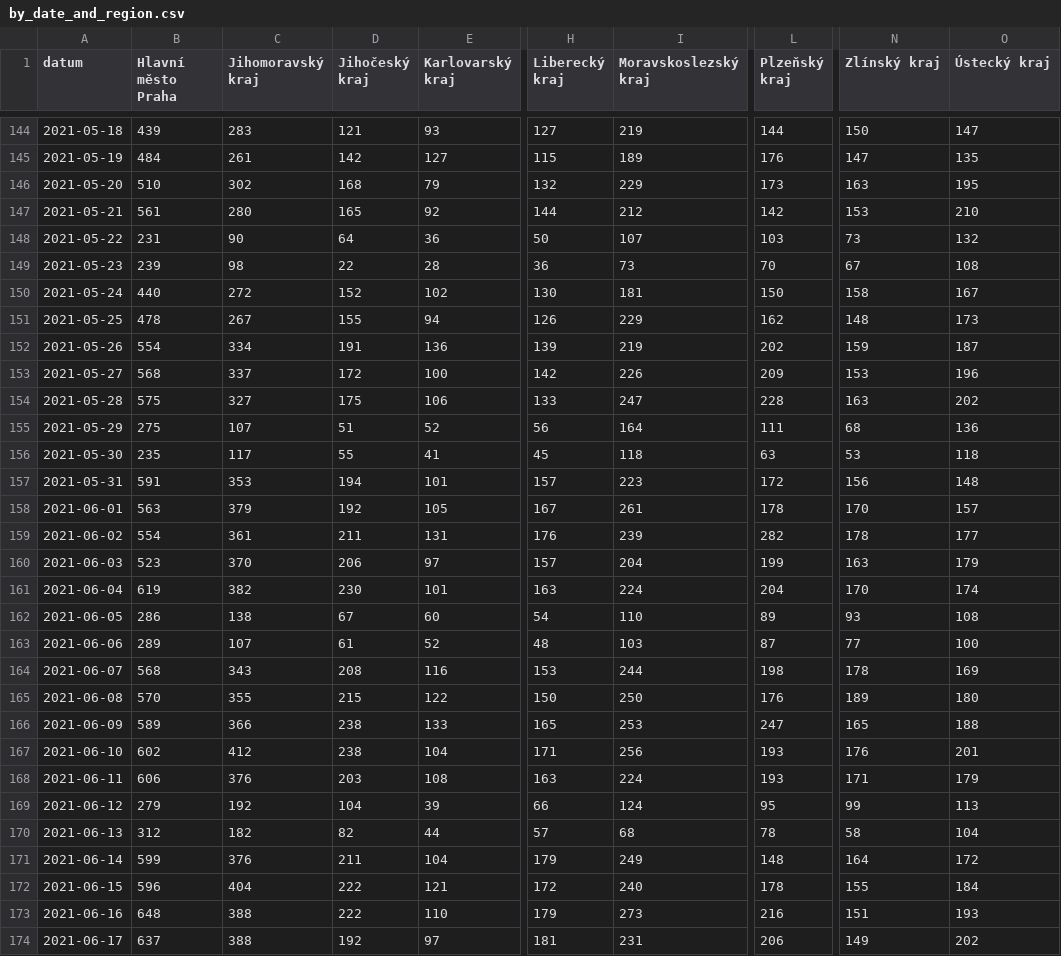
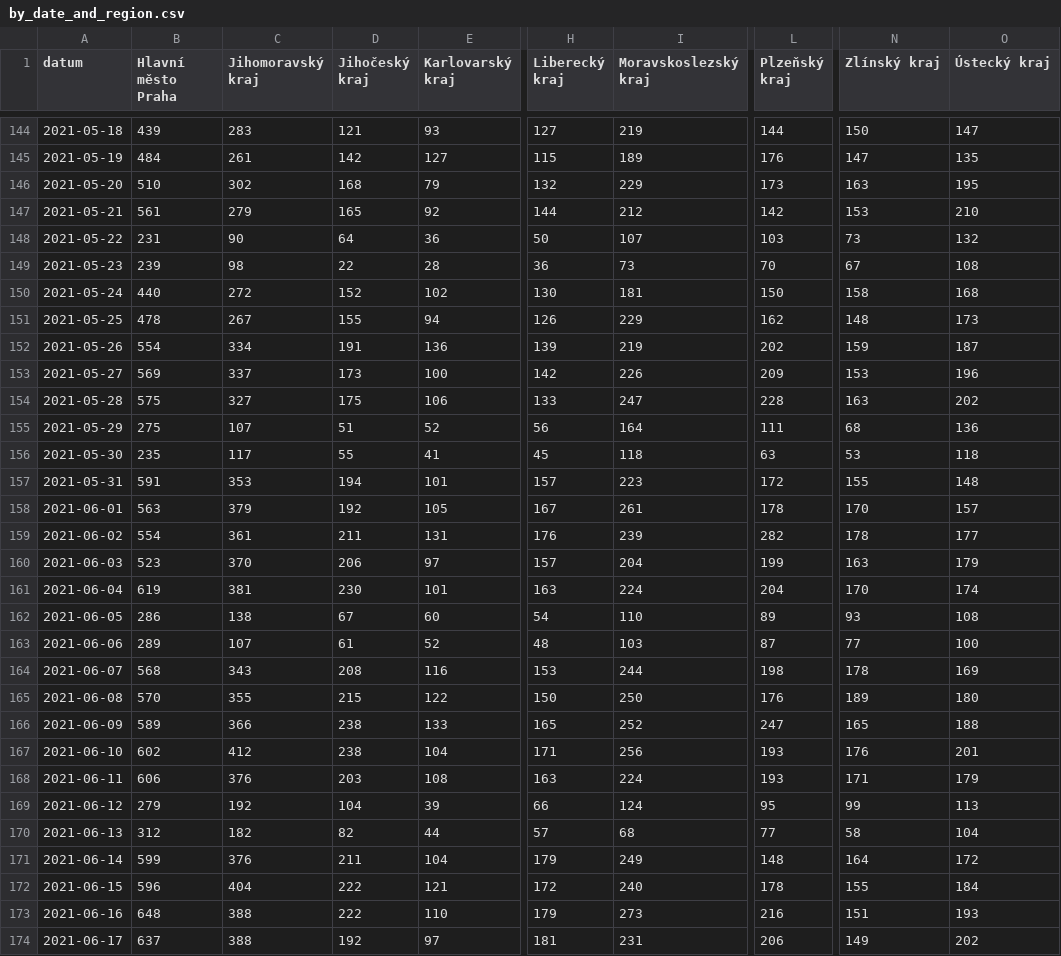
Before and after one commit to vykend/COVID19-Vaccination-Czechia, a CSV file: by_date_and_region.csv, drawn as a sheet; only a part is shown, gaps mark what is left out; the diff covers the shown part only; the diff names each change by its address in the sheet, - before the commit and + after, or states it on an @@ line.

```diff
--- a/by_date_and_region.csv
+++ b/by_date_and_region.csv
-C147 (Jihomoravský kraj): 280
+C147 (Jihomoravský kraj): 279
-O150 (Ústecký kraj): 167
+O150 (Ústecký kraj): 168
-B153 (Hlavní město Praha): 568
+B153 (Hlavní město Praha): 569
-D153 (Jihočeský kraj): 172
+D153 (Jihočeský kraj): 173
-N157 (Zlínský kraj): 156
+N157 (Zlínský kraj): 155
-C161 (Jihomoravský kraj): 382
+C161 (Jihomoravský kraj): 381
-I166 (Moravskoslezský kraj): 253
+I166 (Moravskoslezský kraj): 252
-L170 (Plzeňský kraj): 78
+L170 (Plzeňský kraj): 77
```
Also changed, not shown: 1 added row and 118 edited cells elsewhere in this file, aggregation.csv, by_manufacturer.csv, 1 other file.
